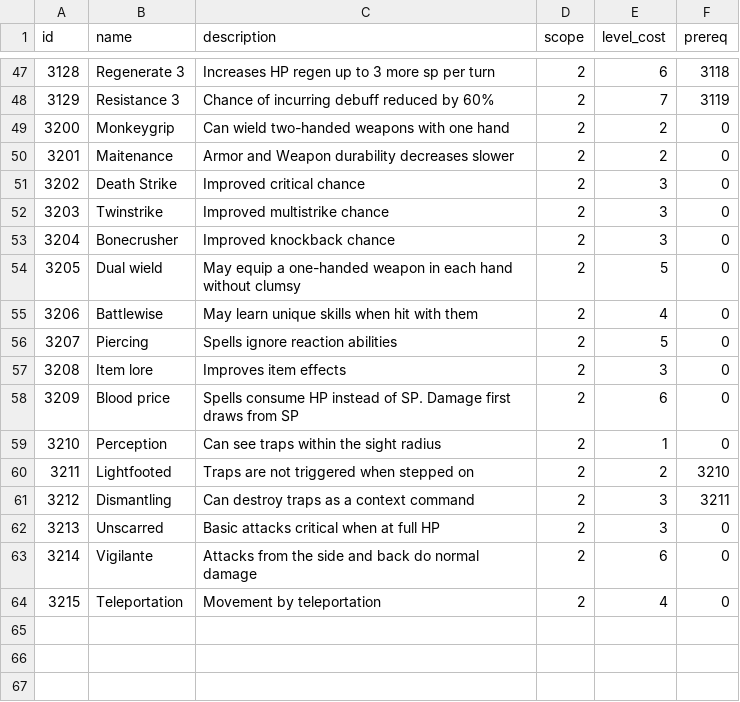
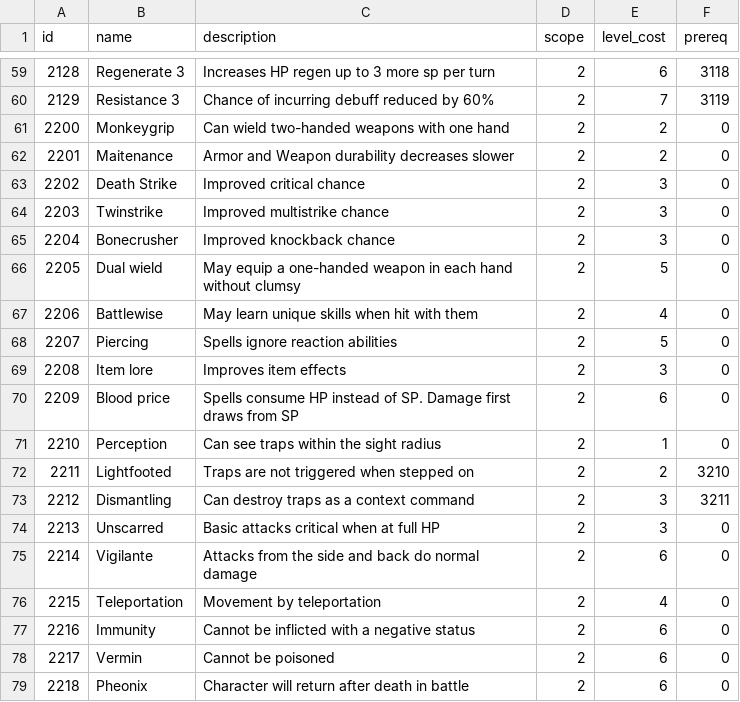
Before and after one commit to untra/gdxhex, a CSV file: android/assets/data/game/passive_skills.csv, drawn as a sheet; only a part is shown, gaps mark what is left out; the diff covers the shown part only.

```diff
--- a/android/assets/data/game/passive_skills.csv
+++ b/android/assets/data/game/passive_skills.csv
@@ -47,18 +59,21 @@ id,name,description,scope,level_cost,prereq
-3128,Regenerate 3,Increases HP regen up to 3 more sp per turn,2,6,3118
-3129,Resistance 3,Chance of incurring debuff reduced by 60%,2,7,3119
-3200,Monkeygrip,Can wield two-handed weapons with one hand,2,2,0
-3201,Maitenance,Armor and Weapon durability decreases slower,2,2,0
-3202,Death Strike,Improved critical chance,2,3,0
-3203,Twinstrike,Improved multistrike chance,2,3,0
-3204,Bonecrusher,Improved knockback chance,2,3,0
-3205,Dual wield,May equip a one-handed weapon in each hand without clumsy,2,5,0
-3206,Battlewise,May learn unique skills when hit with them,2,4,0
-3207,Piercing,Spells ignore reaction abilities,2,5,0
-3208,Item lore,Improves item effects,2,3,0
-3209,Blood price,Spells consume HP instead of SP. Damage first draws from SP,2,6,0
-3210,Perception,Can see traps within the sight radius,2,1,0
-3211,Lightfooted,Traps are not triggered when stepped on,2,2,3210
-3212,Dismantling,Can destroy traps as a context command,2,3,3211
-3213,Unscarred,Basic attacks critical when at full HP,2,3,0
-3214,Vigilante,Attacks from the side and back do normal damage,2,6,0
-3215,Teleportation,Movement by teleportation,2,4,0
+2128,Regenerate 3,Increases HP regen up to 3 more sp per turn,2,6,3118
+2129,Resistance 3,Chance of incurring debuff reduced by 60%,2,7,3119
+2200,Monkeygrip,Can wield two-handed weapons with one hand,2,2,0
+2201,Maitenance,Armor and Weapon durability decreases slower,2,2,0
+2202,Death Strike,Improved critical chance,2,3,0
+2203,Twinstrike,Improved multistrike chance,2,3,0
+2204,Bonecrusher,Improved knockback chance,2,3,0
+2205,Dual wield,May equip a one-handed weapon in each hand without clumsy,2,5,0
+2206,Battlewise,May learn unique skills when hit with them,2,4,0
+2207,Piercing,Spells ignore reaction abilities,2,5,0
+2208,Item lore,Improves item effects,2,3,0
+2209,Blood price,Spells consume HP instead of SP. Damage first draws from SP,2,6,0
+2210,Perception,Can see traps within the sight radius,2,1,0
+2211,Lightfooted,Traps are not triggered when stepped on,2,2,3210
+2212,Dismantling,Can destroy traps as a context command,2,3,3211
+2213,Unscarred,Basic attacks critical when at full HP,2,3,0
+2214,Vigilante,Attacks from the side and back do normal damage,2,6,0
+2215,Teleportation,Movement by teleportation,2,4,0
+2216,Immunity,Cannot be inflicted with a negative status,2,6,0
+2217,Vermin,Cannot be poisoned,2,6,0
+2218,Pheonix,Character will return after death in battle,2,6,0
```
Also changed, not shown: 12 added rows and 47 edited cells elsewhere in this file, 34 other files.
